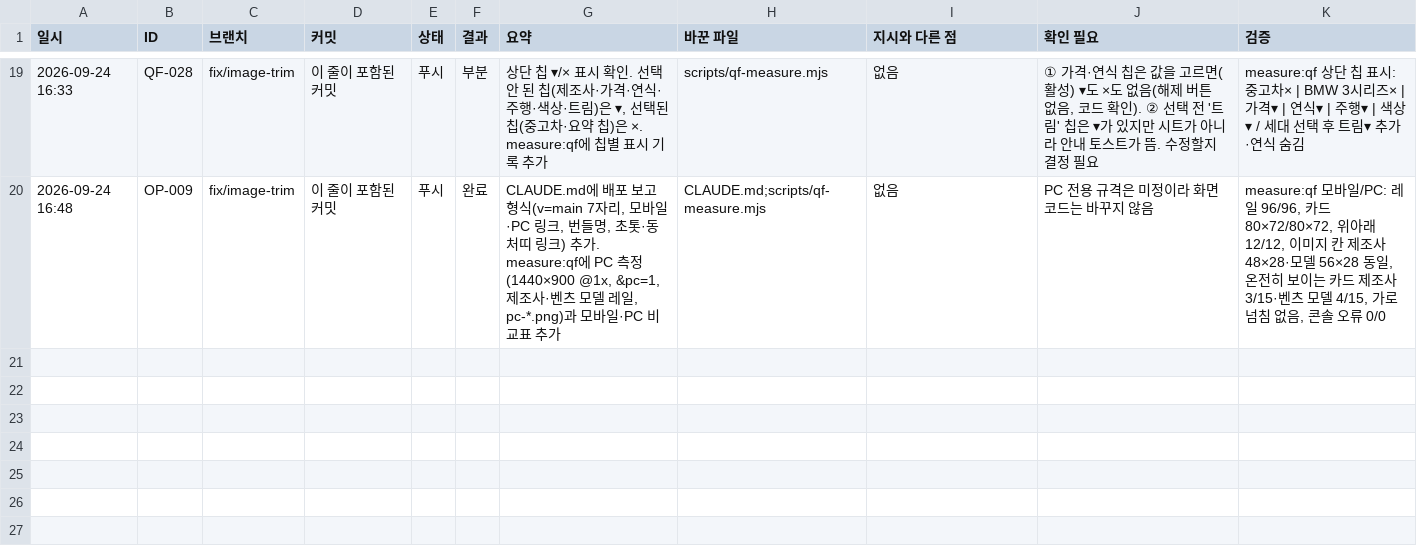
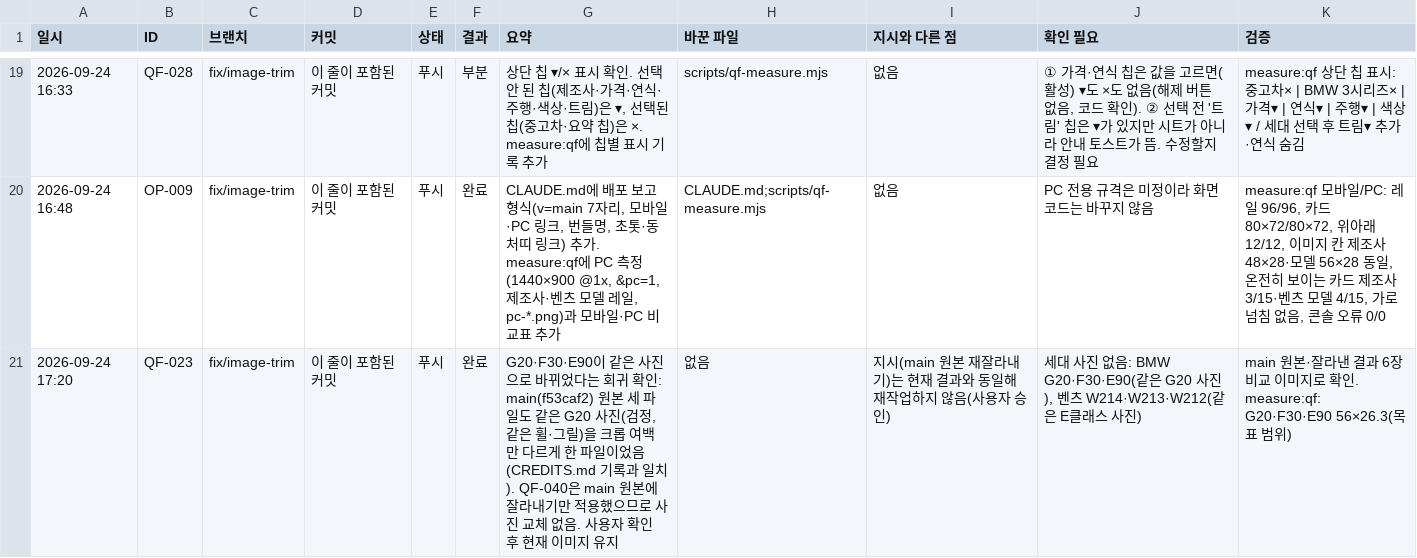
Before and after one commit to bobaekimboae/bobaedream, a CSV file: reports/work-log.csv, drawn as a sheet; only a part is shown, gaps mark what is left out; the diff names each change by its address in the sheet, - before the commit and + after, or states it on an @@ line.

```diff
--- a/reports/work-log.csv
+++ b/reports/work-log.csv
+row 21: 2026-09-24 17:20 | QF-023 | fix/image-trim | 이 줄이 포함된 커밋 | 푸시 | 완료 | G20·F30·E90이 같은 사진으로 바뀌었다는 회귀 확인: main(f53caf2) 원본 세 파일도 같은 G20 사진(검정, 같은 휠·그릴)을 크롭 여백만 다르게 한 파일이었음(CREDITS.md 기록과 일치). QF-040은 main 원본에 잘라내기만 적용했으므로 사진 교체 없음. 사용자 확인 후 현재 이미지 유지 | 없음 | 지시(main 원본 재잘라내기)는 현재 결과와 동일해 재작업하지 않음(사용자 승인) | 세대 사진 없음: BMW G20·F30·E90(같은 G20 사진), 벤츠 W214·W213·W212(같은 E클래스 사진) | main 원본·잘라낸 결과 6장 비교 이미지로 확인. measure:qf: G20·F30·E90 56×26.3(목표 범위)
```
